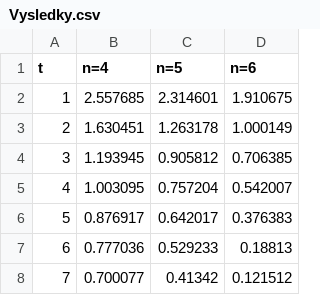
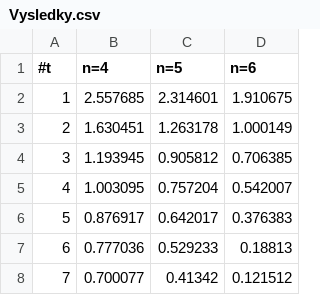
Before and after one commit to tantecky/thesis, a CSV file: Results/CloudHeight/Vysledky.csv, drawn as a sheet.

Commit message:
results

```diff
--- a/Results/CloudHeight/Vysledky.csv
+++ b/Results/CloudHeight/Vysledky.csv
@@ -1,2 +1,2 @@
-t, n=4, n=5, n=6
+#t, n=4, n=5, n=6
 1, 2.557685, 2.314601, 1.910675
```
Also changed, not shown: 30 other files.
